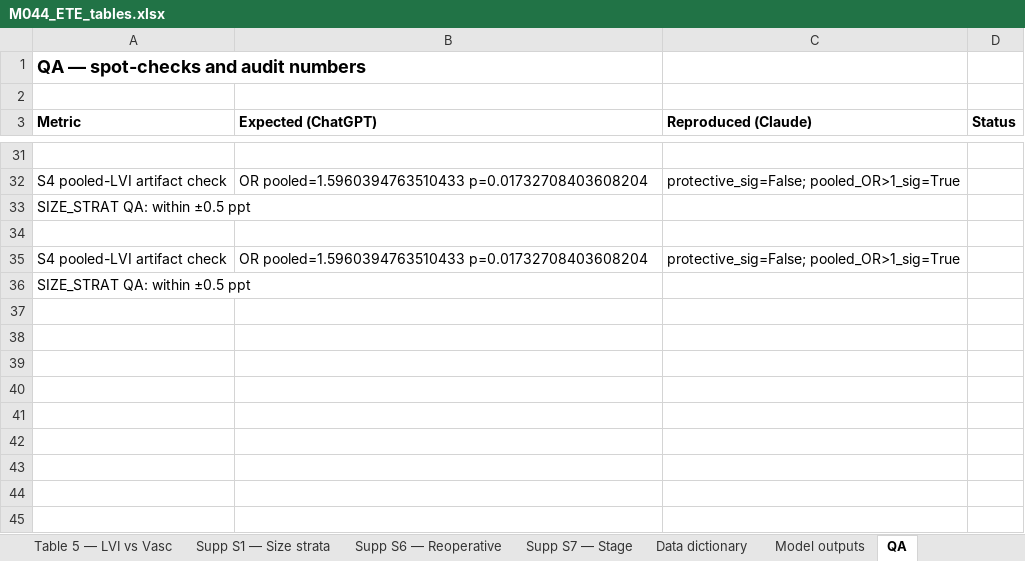
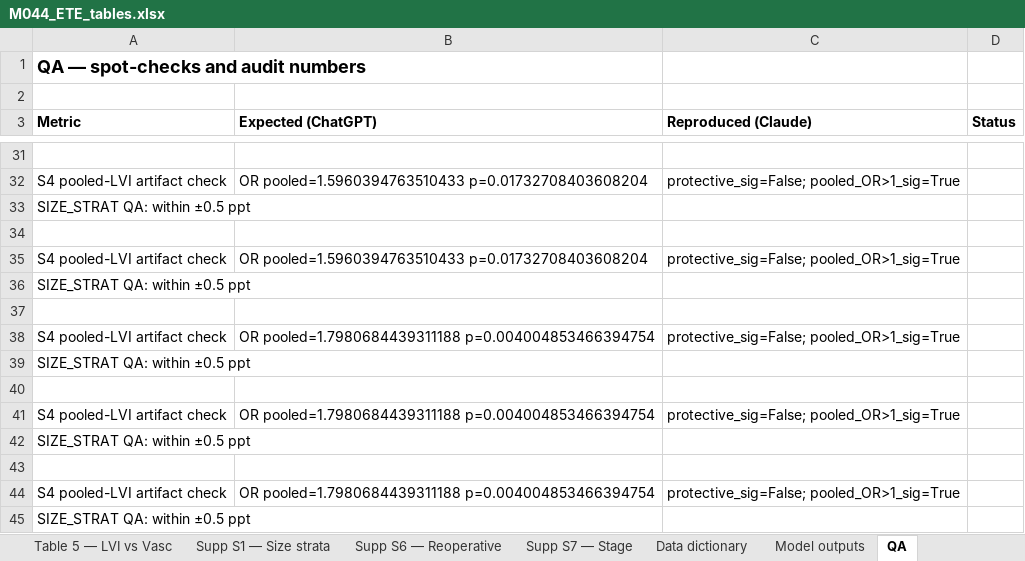
Before and after one commit to ry86pkqf74-rgb/THYROID_2026, an Excel workbook: M044_ETE_tables.xlsx, sheet QA, drawn as a sheet; only a part is shown, gaps mark what is left out; values as stored, in another font and other column widths than the file's, no borders; the diff names each change by its address in the sheet, - before the commit and + after, or states it on an @@ line.

```diff
--- a/M044_ETE_tables.xlsx (sheet QA)
+++ b/M044_ETE_tables.xlsx (sheet QA)
+row 37: (empty)
+row 38: S4 pooled-LVI artifact check | OR pooled=1.7980684439311188 p=0.004004853466394754 | protective_sig=False; pooled_OR>1_sig=True
+row 39: SIZE_STRAT QA: within ±0.5 ppt
+row 40: (empty)
+row 41: S4 pooled-LVI artifact check | OR pooled=1.7980684439311188 p=0.004004853466394754 | protective_sig=False; pooled_OR>1_sig=True
+row 42: SIZE_STRAT QA: within ±0.5 ppt
+row 43: (empty)
+row 44: S4 pooled-LVI artifact check | OR pooled=1.7980684439311188 p=0.004004853466394754 | protective_sig=False; pooled_OR>1_sig=True
+row 45: SIZE_STRAT QA: within ±0.5 ppt
```
Also changed, not shown: sheet Model outputs, sheet Table 3 — Multivariable, sheet Figures, other sheet tabs, 8 other files.
